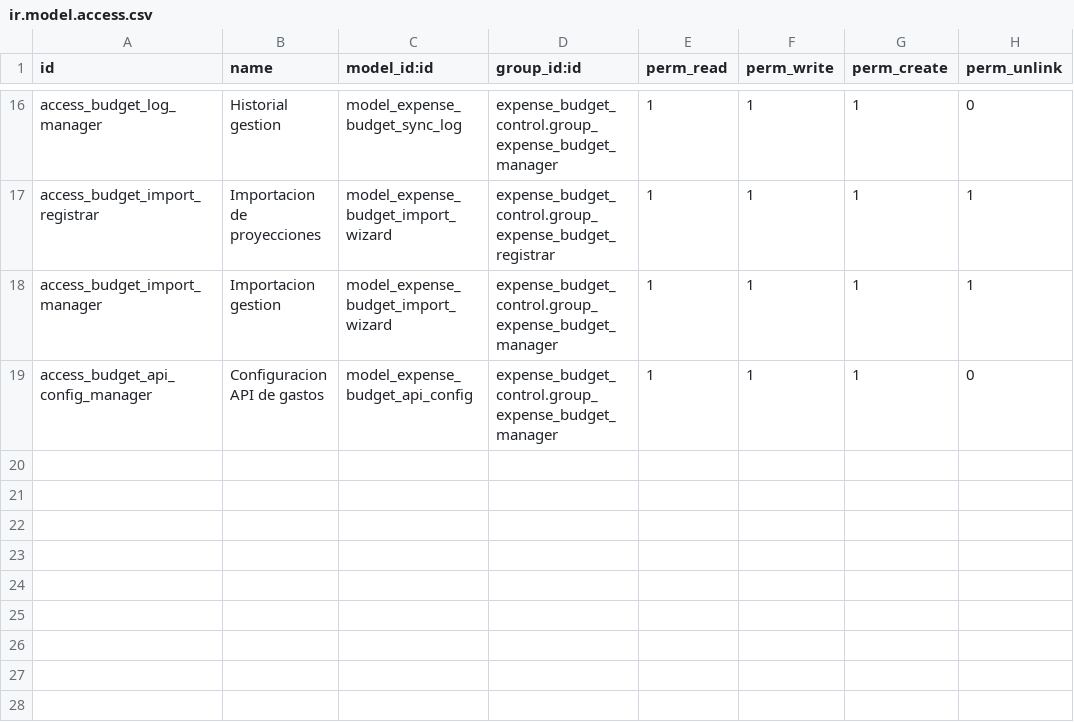
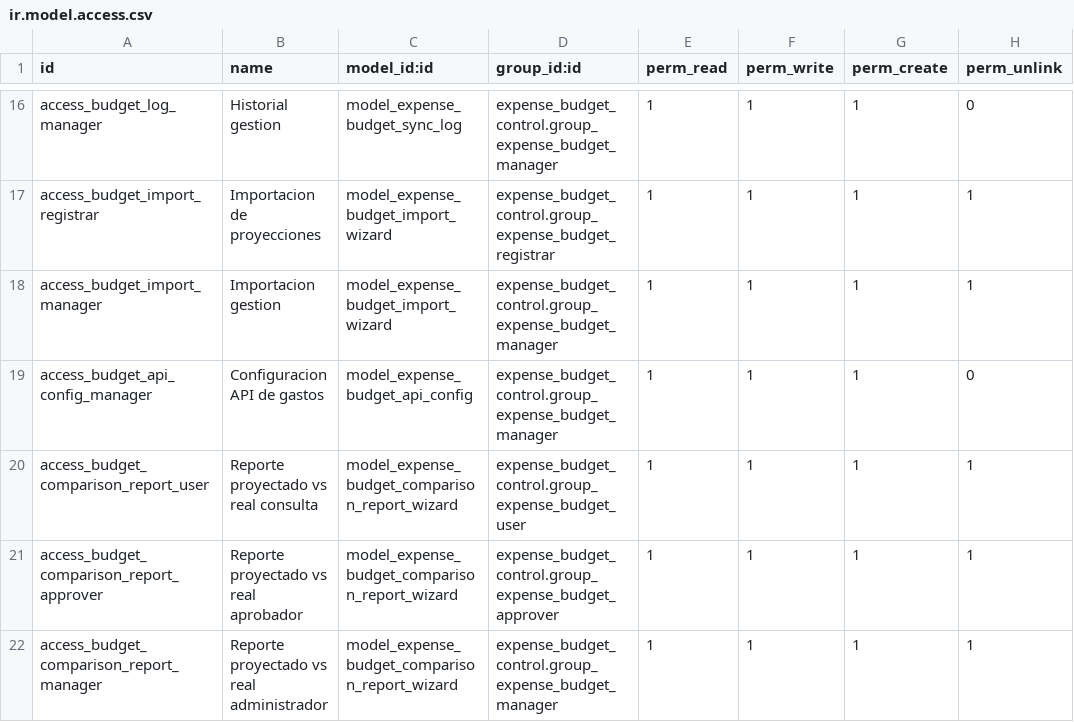
Before and after one commit to midrovom/theme_prime_custom, a CSV file: expense_budget_control/security/ir.model.access.csv, drawn as a sheet; only a part is shown, gaps mark what is left out.

```diff
--- a/expense_budget_control/security/ir.model.access.csv
+++ b/expense_budget_control/security/ir.model.access.csv
@@ -19 +19,4 @@ access_budget_import_manager,Importacion gestion,model_expense_budget_import_wiz
 access_budget_api_config_manager,Configuracion API de gastos,model_expense_budget_api_config,expense_budget_control.group_expense_budget_manager,1,1,1,0
+access_budget_comparison_report_user,Reporte proyectado vs real consulta,model_expense_budget_comparison_report_wizard,expense_budget_control.group_expense_budget_user,1,1,1,1
+access_budget_comparison_report_approver,Reporte proyectado vs real aprobador,model_expense_budget_comparison_report_wizard,expense_budget_control.group_expense_budget_approver,1,1,1,1
+access_budget_comparison_report_manager,Reporte proyectado vs real administrador,model_expense_budget_comparison_report_wizard,expense_budget_control.group_expense_budget_manager,1,1,1,1
```
Also changed, not shown: 10 other files.
